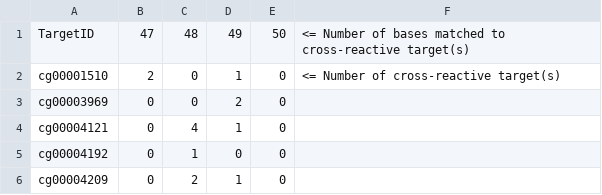
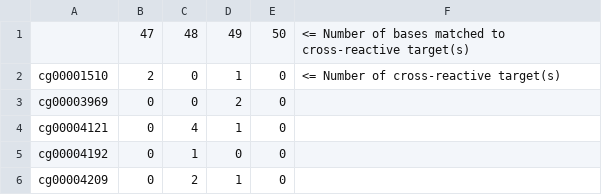
Before and after one commit to IARCbioinfo/Methylation_analysis_scripts, a CSV file: 48639-non-specific-probes-Illumina450k.csv, drawn as a sheet; only a part is shown.

Commit message:
Update 48639-non-specific-probes-Illumina450k.csv

```diff
--- a/48639-non-specific-probes-Illumina450k.csv
+++ b/48639-non-specific-probes-Illumina450k.csv
@@ -1,2 +1,2 @@
-TargetID,47,48,49,50,<= Number of bases matched to cross-reactive target(s)
+,47,48,49,50,<= Number of bases matched to cross-reactive target(s)
 cg00001510,2,0,1,0,<= Number of cross-reactive target(s)
```
